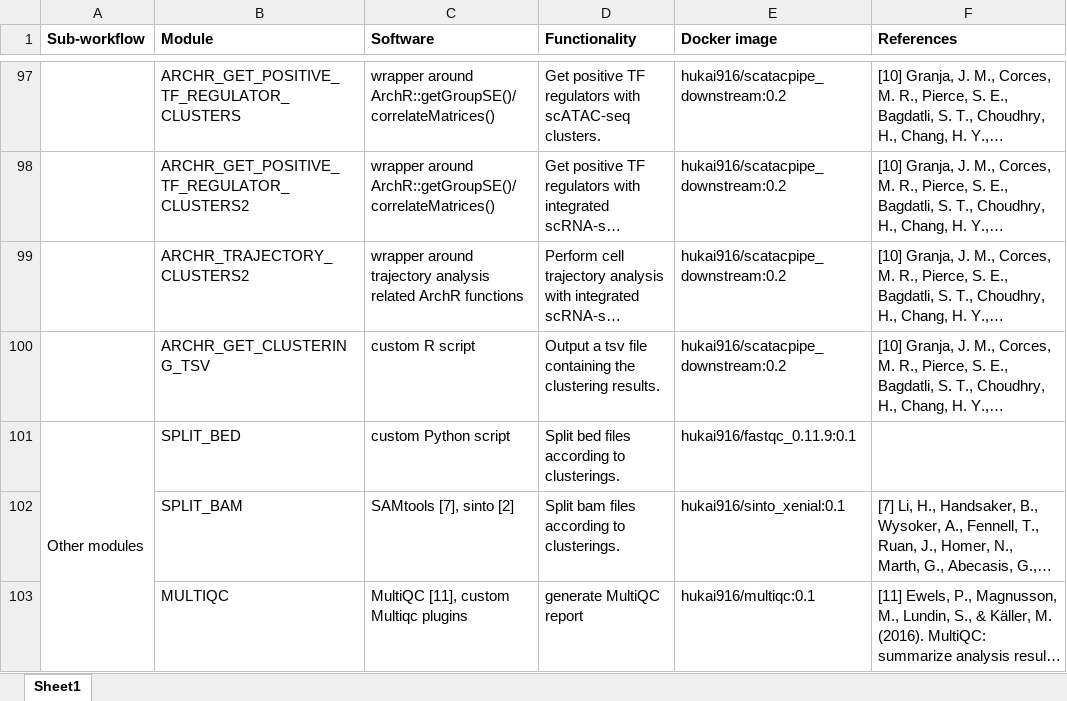
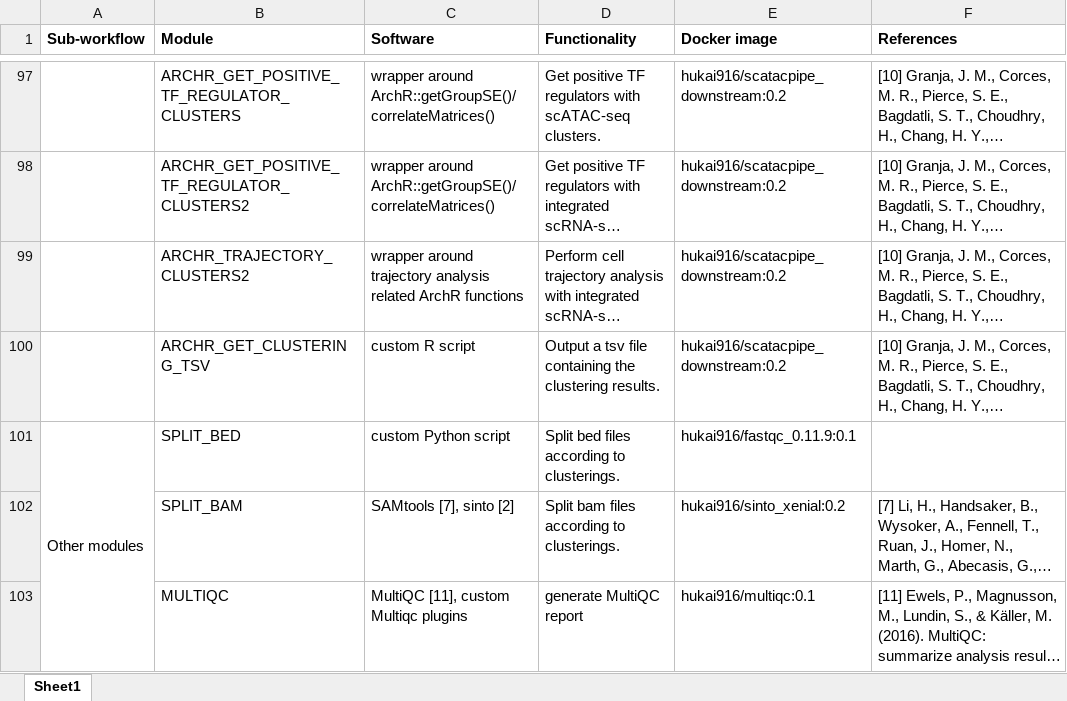
Before and after one commit to hukai916/scATACpipe, an Excel workbook: docs/scATACpipe_module_references.xlsx, sheet Sheet1, drawn as a sheet; only a part is shown, gaps mark what is left out; long unchanged cells end in …; values as stored, in another font and other column widths than the file's, no borders; the diff names each change by its address in the sheet, - before the commit and + after, or states it on an @@ line.

```diff
--- a/docs/scATACpipe_module_references.xlsx (sheet Sheet1)
+++ b/docs/scATACpipe_module_references.xlsx (sheet Sheet1)
-E102 (Docker image): hukai916/sinto_xenial:0.1
+E102 (Docker image): hukai916/sinto_xenial:0.2
```
Also changed, not shown: 2 other files.
